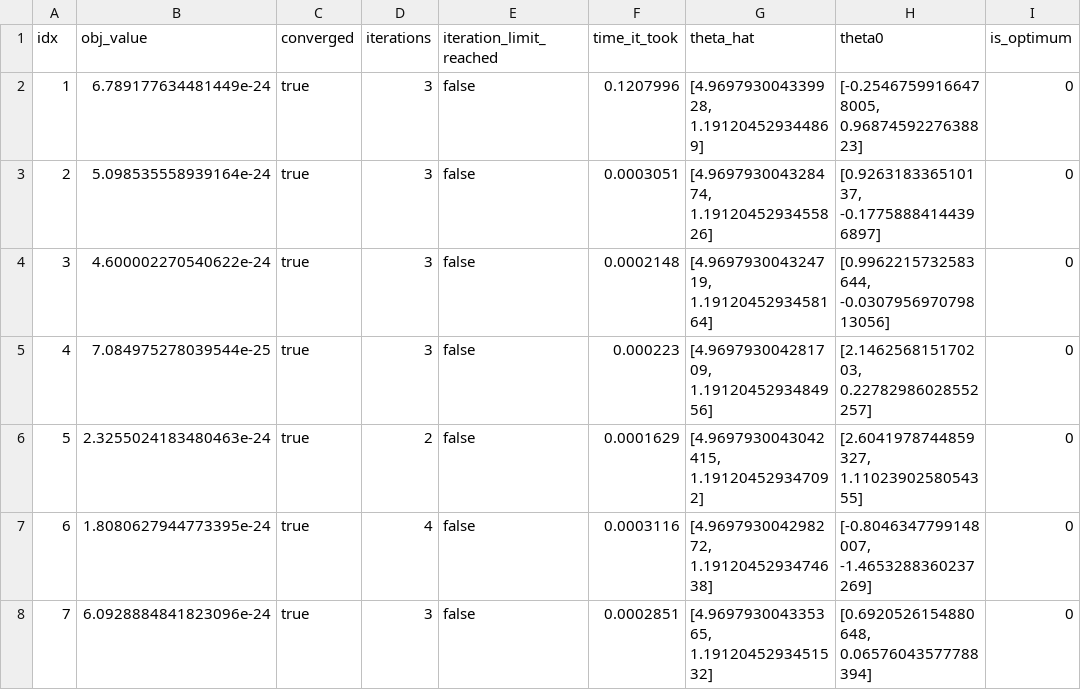
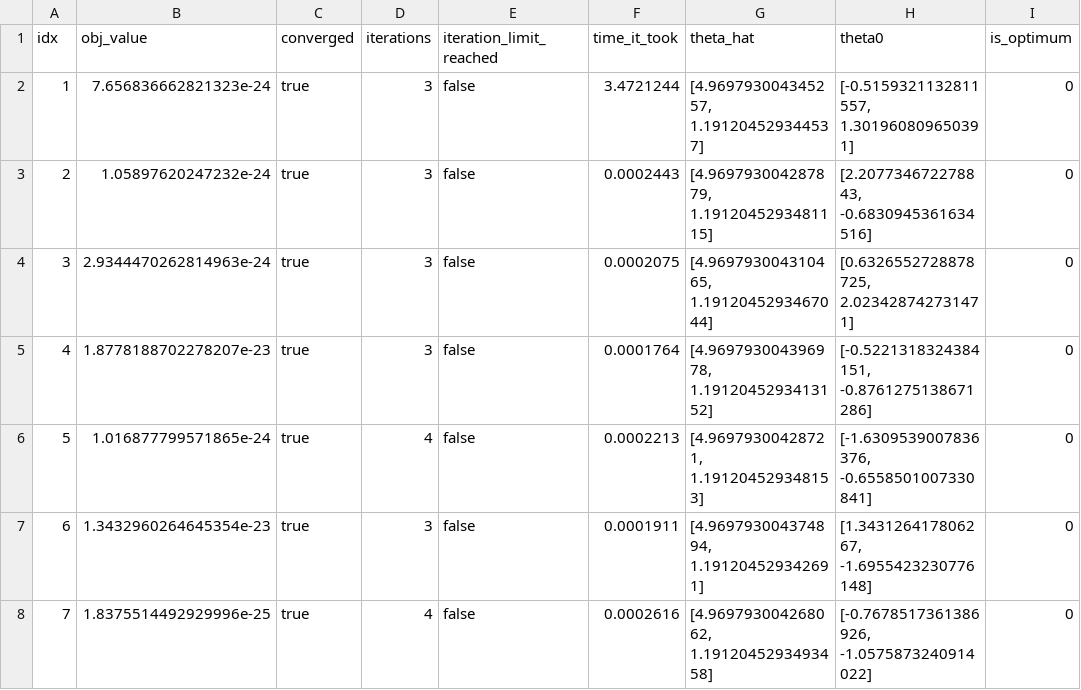
Before and after one commit to Gkreindler/GMMTools.jl, a CSV file: examples/temp/step1/results.csv, drawn as a sheet; only a part is shown; the diff covers the shown part only.

```diff
--- a/examples/temp/step1/results.csv
+++ b/examples/temp/step1/results.csv
@@ -1,8 +1,8 @@
 idx,obj_value,converged,iterations,iteration_limit_reached,time_it_took,theta_hat,theta0,is_optimum
-1,6.789177634481449e-24,true,3,false,0.1207996,"[4.969793004339928, 1.191204529344869]","[-0.25467599166478005, 0.9687459227638823]",0
-2,5.098535558939164e-24,true,3,false,0.0003051,"[4.969793004328474, 1.1912045293455826]","[0.926318336510137, -0.17758884144396897]",0
-3,4.600002270540622e-24,true,3,false,0.0002148,"[4.969793004324719, 1.1912045293458164]","[0.9962215732583644, -0.030795697079813056]",0
-4,7.084975278039544e-25,true,3,false,0.000223,"[4.969793004281709, 1.1912045293484956]","[2.146256815170203, 0.22782986028552257]",0
-5,2.3255024183480463e-24,true,2,false,0.0001629,"[4.9697930043042415, 1.191204529347092]","[2.6041978744859327, 1.1102390258054355]",0
-6,1.8080627944773395e-24,true,4,false,0.0003116,"[4.969793004298272, 1.1912045293474638]","[-0.8046347799148007, -1.4653288360237269]",0
-7,6.0928884841823096e-24,true,3,false,0.0002851,"[4.969793004335365, 1.1912045293451532]","[0.6920526154880648, 0.06576043577788394]",0
+1,7.656836662821323e-24,true,3,false,3.4721244,"[4.969793004345257, 1.191204529344537]","[-0.5159321132811557, 1.301960809650391]",0
+2,1.05897620247232e-24,true,3,false,0.0002443,"[4.969793004287879, 1.1912045293481115]","[2.207734672278843, -0.6830945361634516]",0
+3,2.9344470262814963e-24,true,3,false,0.0002075,"[4.969793004310465, 1.1912045293467044]","[0.6326552728878725, 2.023428742731471]",0
+4,1.8778188702278207e-23,true,3,false,0.0001764,"[4.969793004396978, 1.1912045293413152]","[-0.5221318324384151, -0.8761275138671286]",0
+5,1.016877799571865e-24,true,4,false,0.0002213,"[4.96979300428721, 1.191204529348153]","[-1.6309539007836376, -0.6558501007330841]",0
+6,1.3432960264645354e-23,true,3,false,0.0001911,"[4.969793004374894, 1.191204529342691]","[1.343126417806267, -1.6955423230776148]",0
+7,1.8375514492929996e-25,true,4,false,0.0002616,"[4.969793004268062, 1.1912045293493458]","[-0.7678517361386926, -1.0575873240914022]",0
```
Also changed, not shown: 58 edited cells elsewhere in this file, examples/temp/step2/results.csv, 5 other files.
